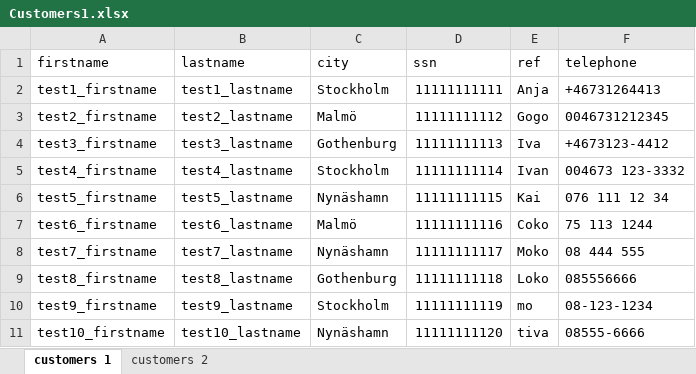
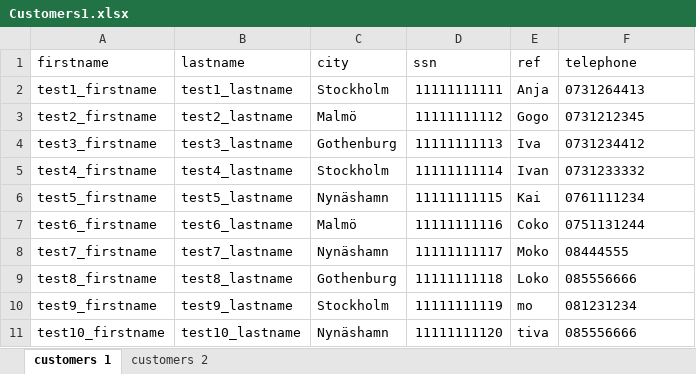
Before and after one commit to GoranAviani/inaivatools, an Excel workbook: media/format_tel_number/Customers1.xlsx, sheet customers 1, drawn as a sheet; values as stored, in another font and other column widths than the file's, no borders; the diff names each change by its address in the sheet, - before the commit and + after, or states it on an @@ line.

```diff
--- a/media/format_tel_number/Customers1.xlsx (sheet customers 1)
+++ b/media/format_tel_number/Customers1.xlsx (sheet customers 1)
-F2 (telephone): +46731264413
+F2 (telephone): 0731264413
-F3 (telephone): 0046731212345
+F3 (telephone): 0731212345
-F4 (telephone): +4673123-4412
+F4 (telephone): 0731234412
-F5 (telephone): 004673 123-3332
+F5 (telephone): 0731233332
-F6 (telephone): 076 111 12 34
+F6 (telephone): 0761111234
-F7 (telephone): 75 113 1244
+F7 (telephone): 0751131244
-F8 (telephone): 08 444 555
+F8 (telephone): 08444555
-F10 (telephone): 08-123-1234
+F10 (telephone): 081231234
-F11 (telephone): 08555-6666
+F11 (telephone): 085556666
```
Also changed, not shown: 9 other files.
